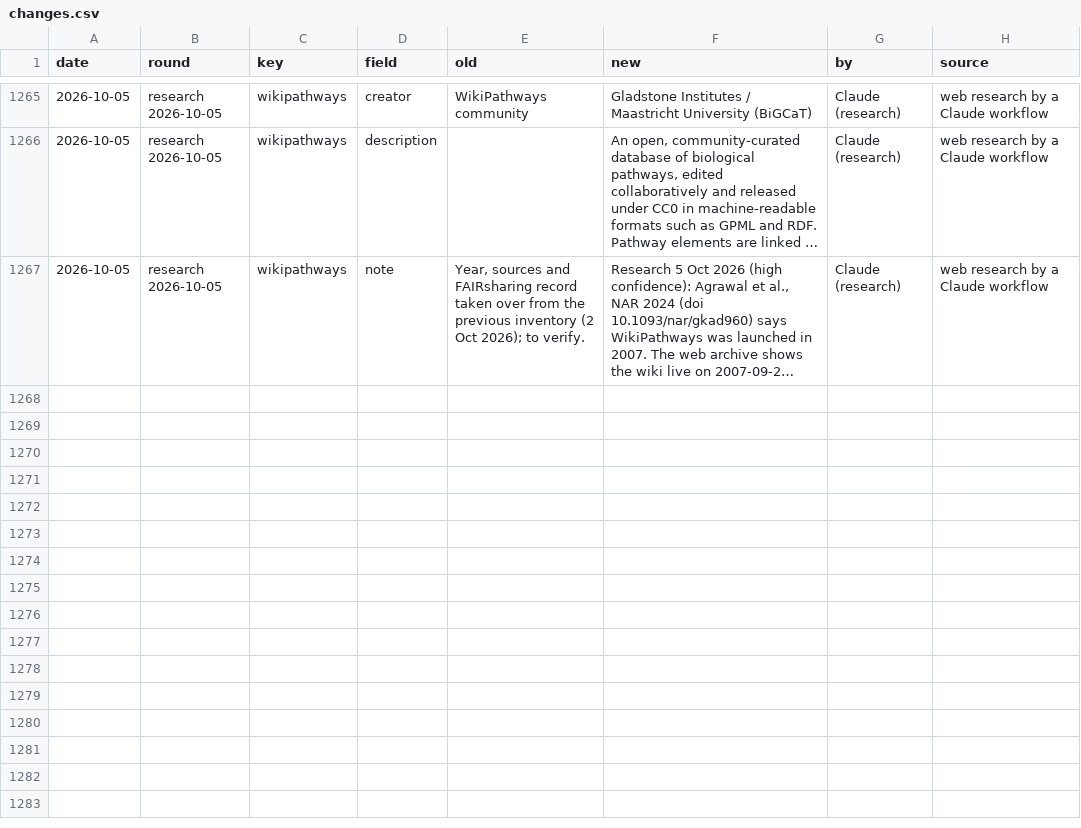
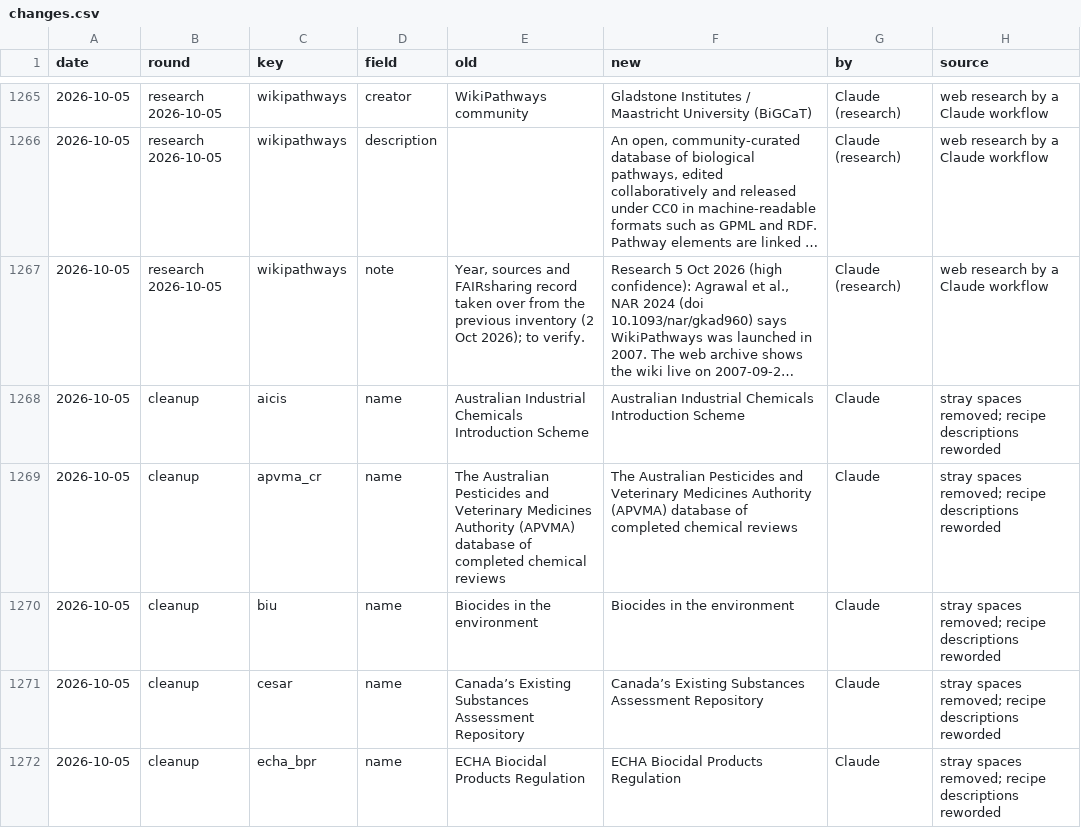
Before and after one commit to johannehouweling/FAIR-implementation-ecosystem-for-toxicology, a CSV file: data/changes.csv, drawn as a sheet; only a part is shown, gaps mark what is left out; long unchanged cells end in …; the diff covers the shown part only; the diff names each change by its address in the sheet, - before the commit and + after, or states it on an @@ line.

```diff
--- a/data/changes.csv
+++ b/data/changes.csv
+row 1268: 2026-10-05 | cleanup | aicis | name | Australian Industrial Chemicals Introduction Scheme | Australian Industrial Chemicals Introduction Scheme | Claude | stray spaces removed; recipe descriptions reworded
+row 1269: 2026-10-05 | cleanup | apvma_cr | name | The Australian Pesticides and Veterinary Medicines Authority (APVMA) database of completed chemical reviews | The Australian Pesticides and Veterinary Medicines Authority (APVMA) database of completed chemical reviews | Claude | stray spaces removed; recipe descriptions reworded
+row 1270: 2026-10-05 | cleanup | biu | name | Biocides in the environment | Biocides in the environment | Claude | stray spaces removed; recipe descriptions reworded
+row 1271: 2026-10-05 | cleanup | cesar | name | Canada’s Existing Substances Assessment Repository | Canada’s Existing Substances Assessment Repository | Claude | stray spaces removed; recipe descriptions reworded
+row 1272: 2026-10-05 | cleanup | echa_bpr | name | ECHA Biocidal Products Regulation | ECHA Biocidal Products Regulation | Claude | stray spaces removed; recipe descriptions reworded
```
Also changed, not shown: 5 added rows elsewhere in this file, 3 other files.
